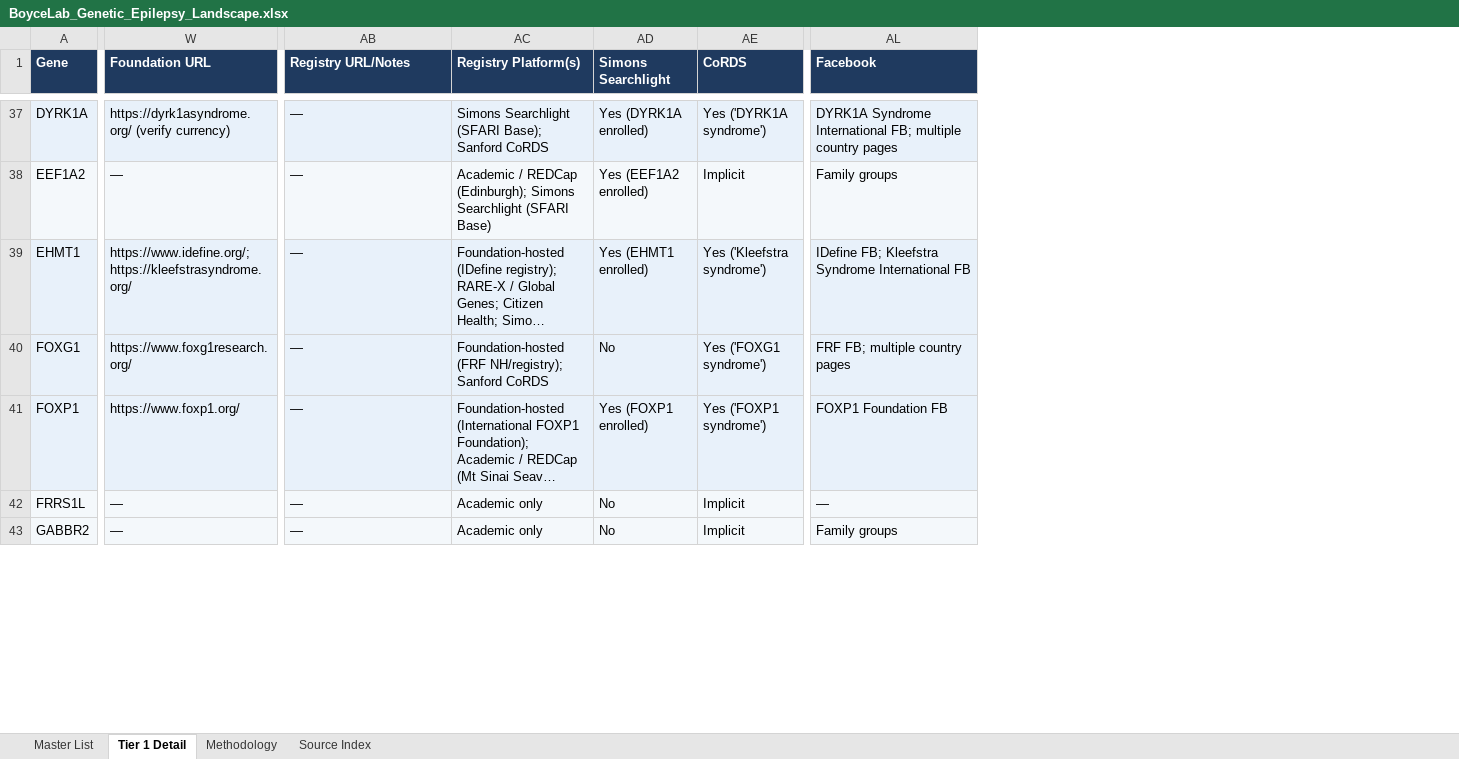
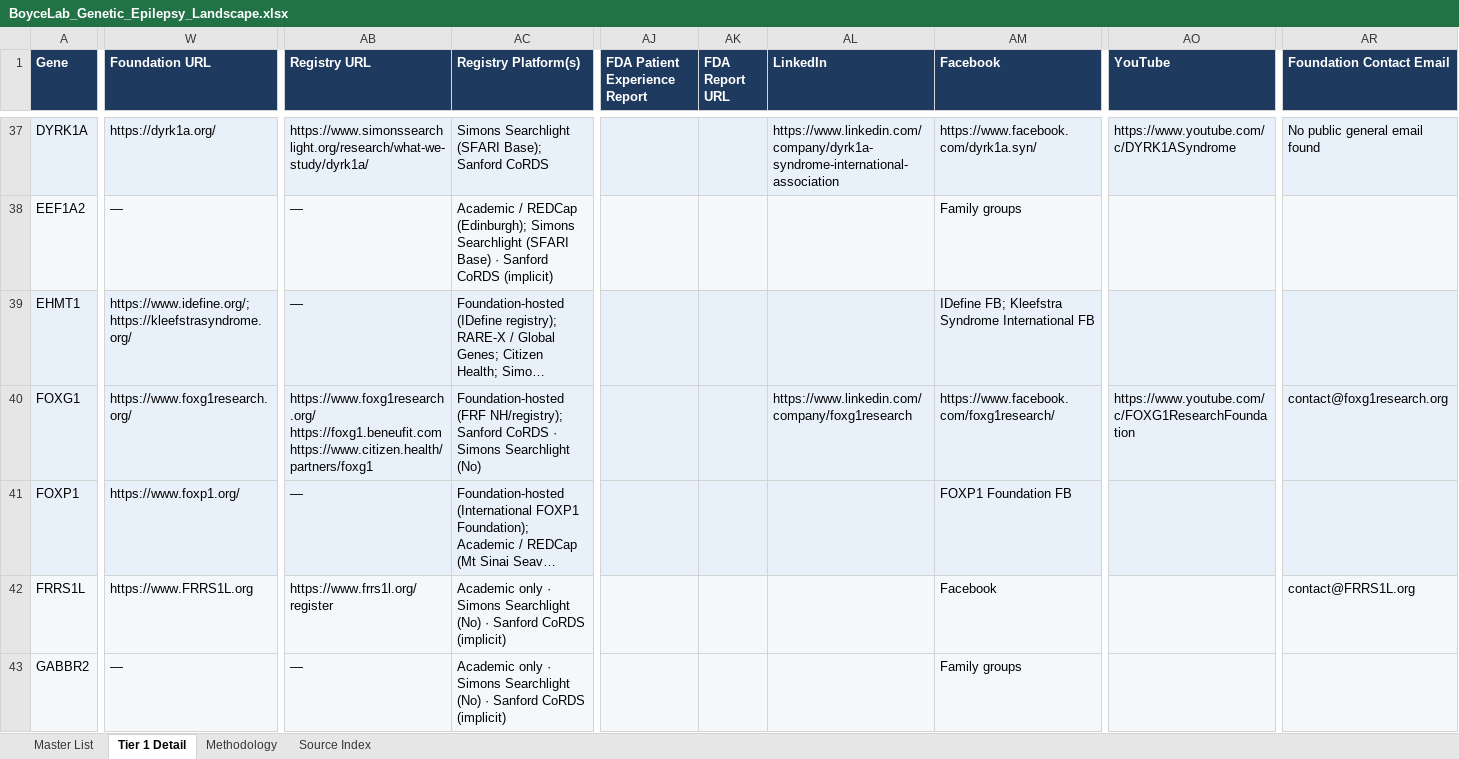
Before and after one commit to BoyceLab/landscape, an Excel workbook: docs/assets/BoyceLab_Genetic_Epilepsy_Landscape.xlsx, sheet Tier 1 Detail, drawn as a sheet; only a part is shown, gaps mark what is left out; long unchanged cells end in …; values as stored, in another font and other column widths than the file's, no borders; table styles not drawn; removed rows and columns are numbered as before the commit, all else as after; ↵ is a line break in a cell; the diff covers the shown part only; the diff names each change by its address in the sheet, - before the commit and + after, or states it on an @@ line.

```diff
--- a/docs/assets/BoyceLab_Genetic_Epilepsy_Landscape.xlsx (sheet Tier 1 Detail)
+++ b/docs/assets/BoyceLab_Genetic_Epilepsy_Landscape.xlsx (sheet Tier 1 Detail)
-column AD (Simons Searchlight), rows 37-43: Yes (DYRK1A enrolled) | Yes (EEF1A2 enrolled) | Yes (EHMT1 enrolled) | No | Yes (FOXP1 enrolled) | No | No
-column AE (CoRDS), rows 37-43: Yes ('DYRK1A syndrome') | Implicit | Yes ('Kleefstra syndrome') | Yes ('FOXG1 syndrome') | Yes ('FOXP1 syndrome') | Implicit | Implicit
+column AJ (FDA Patient Experience Report), empty
+column AK (FDA Report URL), empty
+column AL (LinkedIn), rows 37-40: https://www.linkedin.com/company/dyrk1a-syndrome-international-association |  |  | https://www.linkedin.com/company/foxg1research
+column AO (YouTube), rows 37-40: https://www.youtube.com/c/DYRK1ASyndrome |  |  | https://www.youtube.com/c/FOXG1ResearchFoundation
+column AR (Foundation Contact Email), rows 37-42: No public general email found |  |  | contact@foxg1research.org |  | contact@FRRS1L.org
-AB1: Registry URL/Notes
+AB1: Registry URL
-W37 (Foundation URL): https://dyrk1asyndrome.org/ (verify currency)
+W37 (Foundation URL): https://dyrk1a.org/
-AB37 (Registry URL): —
+AB37 (Registry URL): https://www.simonssearchlight.org/research/what-we-study/dyrk1a/
-AM37 (Facebook): DYRK1A Syndrome International FB; multiple country pages
+AM37 (Facebook): https://www.facebook.com/dyrk1a.syn/
-AC38 (Registry Platform(s)): …(SFARI Base)
+AC38 (Registry Platform(s)): …(SFARI Base) · Sanford CoRDS (implicit)
-AB40 (Registry URL): —
+AB40 (Registry URL): https://www.foxg1research.org/ ↵ https://foxg1.beneufit.com ↵ https://www.citizen.health/partners/foxg1
-AC40 (Registry Platform(s)): …Sanford CoRDS
+AC40 (Registry Platform(s)): …Sanford CoRDS · Simons Searchlight (No)
-AM40 (Facebook): FRF FB; multiple country pages
+AM40 (Facebook): https://www.facebook.com/foxg1research/
-W42 (Foundation URL): —
+W42 (Foundation URL): https://www.FRRS1L.org
-AB42 (Registry URL): —
+AB42 (Registry URL): https://www.frrs1l.org/register
-AC42:AC43 (Registry Platform(s)): Academic only
+AC42:AC43 (Registry Platform(s)): Academic only · Simons Searchlight (No) · Sanford CoRDS (implicit)
-AM42 (Facebook): —
+AM42 (Facebook): Facebook
```
Also changed, not shown: 316 edited cells elsewhere in this sheet, sheet Master List, 2 other files.
